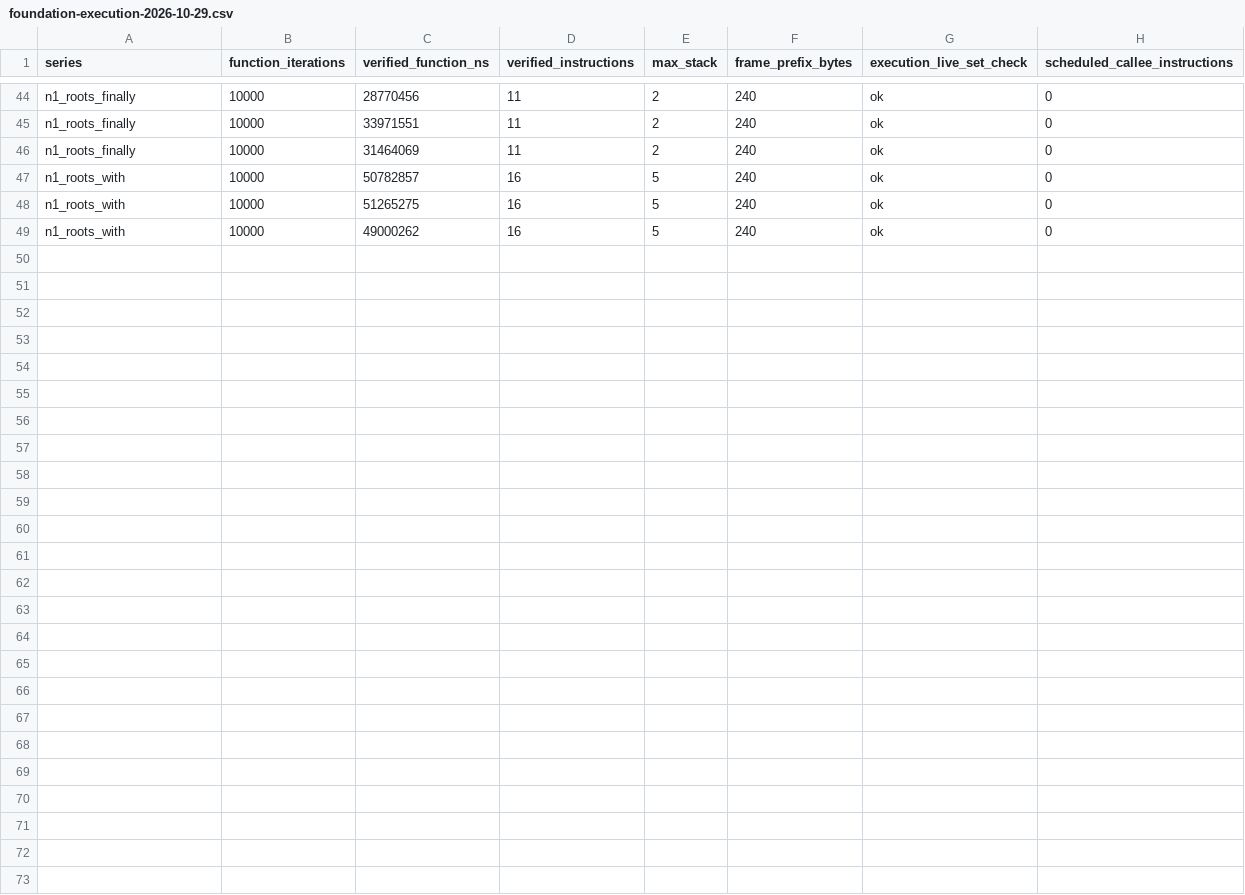
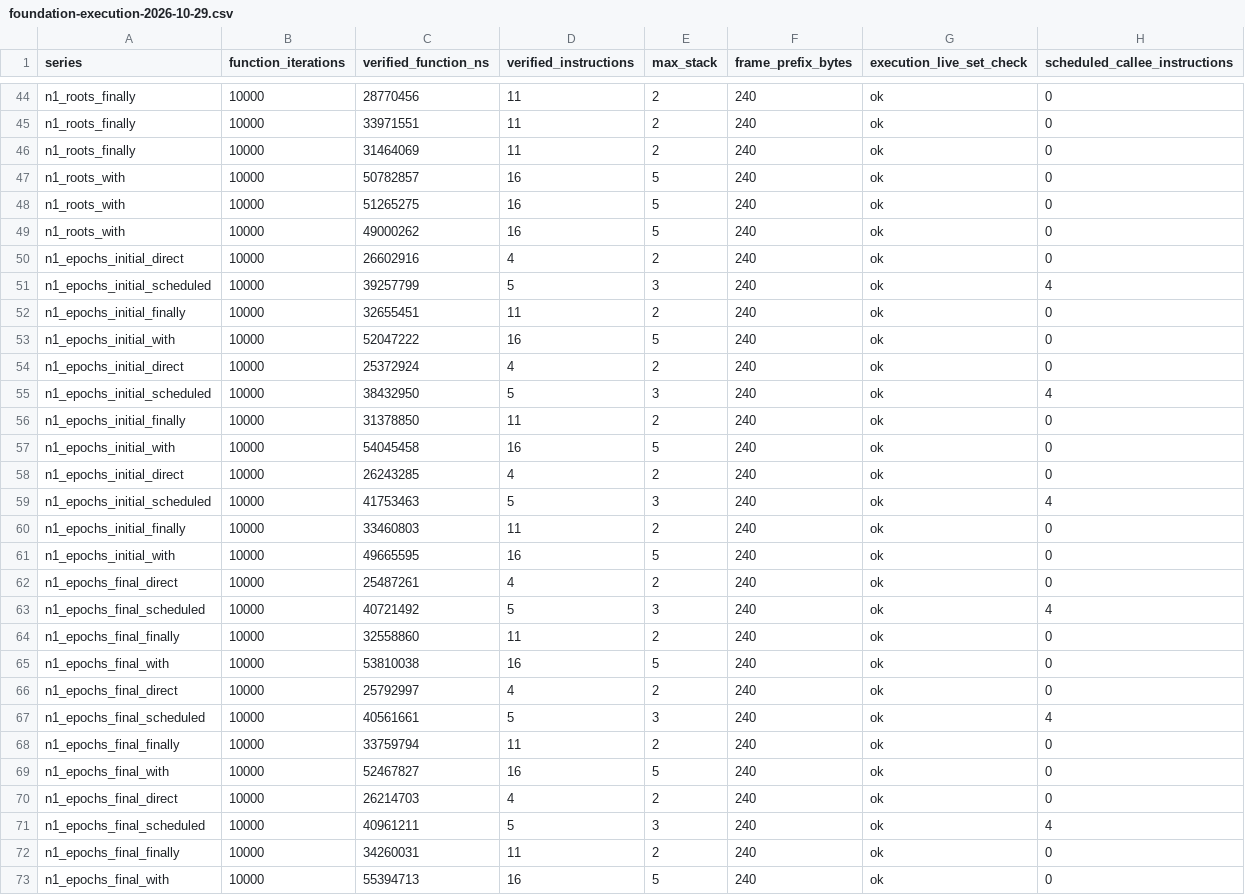
Before and after one commit to dukmu/cxxpython, a CSV file: doc/benchmarks/foundation-execution-2026-10-29.csv, drawn as a sheet; only a part is shown, gaps mark what is left out.

Commit message:
Coordinate multi-mutator storage with GC epochs

```diff
--- a/doc/benchmarks/foundation-execution-2026-10-29.csv
+++ b/doc/benchmarks/foundation-execution-2026-10-29.csv
@@ -49 +49,25 @@ n1_roots_with,10000,51265275,16,5,240,ok,0
 n1_roots_with,10000,49000262,16,5,240,ok,0
+n1_epochs_initial_direct,10000,26602916,4,2,240,ok,0
+n1_epochs_initial_scheduled,10000,39257799,5,3,240,ok,4
+n1_epochs_initial_finally,10000,32655451,11,2,240,ok,0
+n1_epochs_initial_with,10000,52047222,16,5,240,ok,0
+n1_epochs_initial_direct,10000,25372924,4,2,240,ok,0
+n1_epochs_initial_scheduled,10000,38432950,5,3,240,ok,4
+n1_epochs_initial_finally,10000,31378850,11,2,240,ok,0
+n1_epochs_initial_with,10000,54045458,16,5,240,ok,0
+n1_epochs_initial_direct,10000,26243285,4,2,240,ok,0
+n1_epochs_initial_scheduled,10000,41753463,5,3,240,ok,4
+n1_epochs_initial_finally,10000,33460803,11,2,240,ok,0
+n1_epochs_initial_with,10000,49665595,16,5,240,ok,0
+n1_epochs_final_direct,10000,25487261,4,2,240,ok,0
+n1_epochs_final_scheduled,10000,40721492,5,3,240,ok,4
+n1_epochs_final_finally,10000,32558860,11,2,240,ok,0
+n1_epochs_final_with,10000,53810038,16,5,240,ok,0
+n1_epochs_final_direct,10000,25792997,4,2,240,ok,0
+n1_epochs_final_scheduled,10000,40561661,5,3,240,ok,4
+n1_epochs_final_finally,10000,33759794,11,2,240,ok,0
+n1_epochs_final_with,10000,52467827,16,5,240,ok,0
+n1_epochs_final_direct,10000,26214703,4,2,240,ok,0
+n1_epochs_final_scheduled,10000,40961211,5,3,240,ok,4
+n1_epochs_final_finally,10000,34260031,11,2,240,ok,0
+n1_epochs_final_with,10000,55394713,16,5,240,ok,0
```
Also changed, not shown: doc/benchmarks/foundation-layout-2026-10-29.csv, doc/benchmarks/foundation-numeric-2026-10-29.csv, 13 other files.
